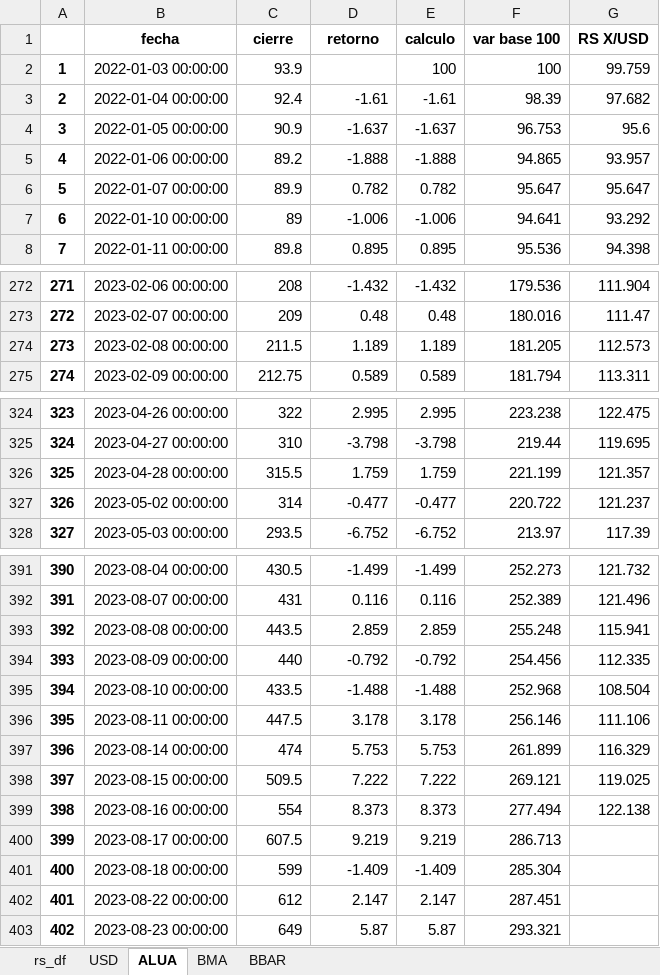
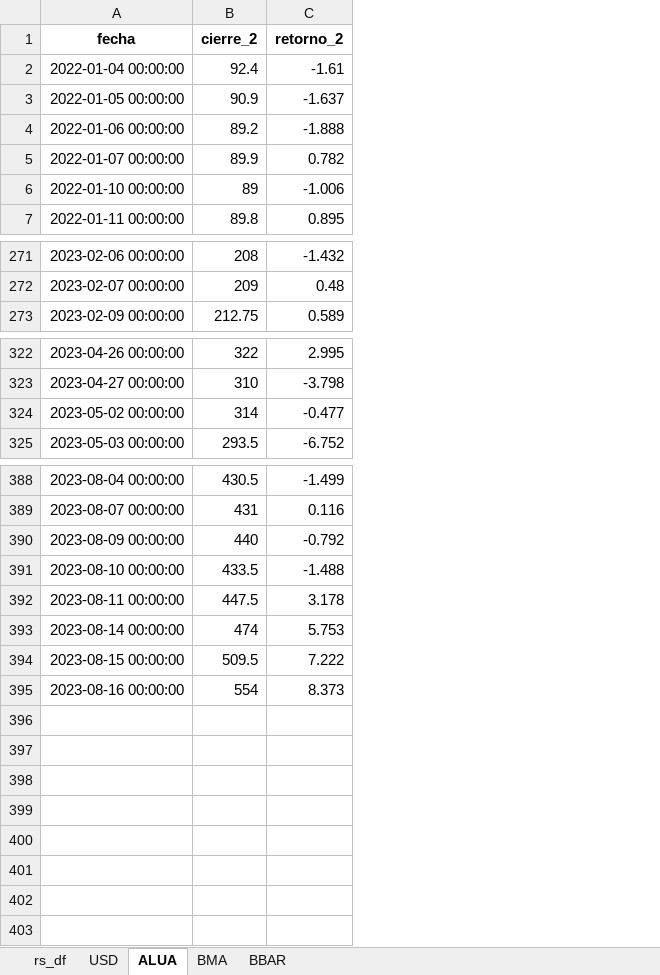
Before and after one commit to facuova/relativeStrange, an Excel workbook: data/final/rs_analysis.xlsx, sheet ALUA, drawn as a sheet; only a part is shown, gaps mark what is left out; values as stored, in another font and other column widths than the file's, no borders; removed rows and columns are numbered as before the commit, all else as after; the diff names each change by its address in the sheet, - before the commit and + after, or states it on an @@ line.

```diff
--- a/data/final/rs_analysis.xlsx (sheet ALUA)
+++ b/data/final/rs_analysis.xlsx (sheet ALUA)
-column A, rows 3-8: 2 | 3 | 4 | 5 | 6 | 7; rows 272-273: 271 | 272; row 275: 274; rows 324-325: 323 | 324; rows 327-328: 326 | 327; rows 391-392: 390 | 391; rows 394-399: 393 | 394 | 395 | 396 | 397 | 398
-column E (calculo), rows 3-8: -1.61 | -1.637 | -1.888 | 0.782 | -1.006 | 0.895; rows 272-273: -1.432 | 0.48; row 275: 0.589; rows 324-325: 2.995 | -3.798; rows 327-328: -0.477 | -6.752; rows 391-392: -1.499 | 0.116; rows 394-399: -0.792 | -1.488 | 3.178 | 5.753 | 7.222 | 8.373
-column F (var base 100), rows 3-8: 98.39 | 96.753 | 94.865 | 95.647 | 94.641 | 95.536; rows 272-273: 179.536 | 180.016; row 275: 181.794; rows 324-325: 223.238 | 219.44; rows 327-328: 220.722 | 213.97; rows 391-392: 252.273 | 252.389; rows 394-399: 254.456 | 252.968 | 256.146 | 261.899 | 269.121 | 277.494
-column G (RS X/USD), rows 3-8: 97.682 | 95.6 | 93.957 | 95.647 | 93.292 | 94.398; rows 272-273: 111.904 | 111.47; row 275: 113.311; rows 324-325: 122.475 | 119.695; rows 327-328: 121.237 | 117.39; rows 391-392: 121.732 | 121.496; rows 394-399: 112.335 | 108.504 | 111.106 | 116.329 | 119.025 | 122.138
-B1: cierre
+B1: cierre_2
-C1: retorno
+C1: retorno_2
-row 2: 1 | 2022-01-03 00:00:00 | 93.9 |  | 100 | 100 | 99.759
-row 274: 273 | 2023-02-08 00:00:00 | 211.5 | 1.189 | 1.189 | 181.205 | 112.573
-row 326: 325 | 2023-04-28 00:00:00 | 315.5 | 1.759 | 1.759 | 221.199 | 121.357
-row 393: 392 | 2023-08-08 00:00:00 | 443.5 | 2.859 | 2.859 | 255.248 | 115.941
-row 400: 399 | 2023-08-17 00:00:00 | 607.5 | 9.219 | 9.219 | 286.713
-row 401: 400 | 2023-08-18 00:00:00 | 599 | -1.409 | -1.409 | 285.304
-row 402: 401 | 2023-08-22 00:00:00 | 612 | 2.147 | 2.147 | 287.451
-row 403: 402 | 2023-08-23 00:00:00 | 649 | 5.87 | 5.87 | 293.321
```
Also changed, not shown: sheet BBAR, sheet BMA, sheet USD, sheet rs_df, 1 other file.
